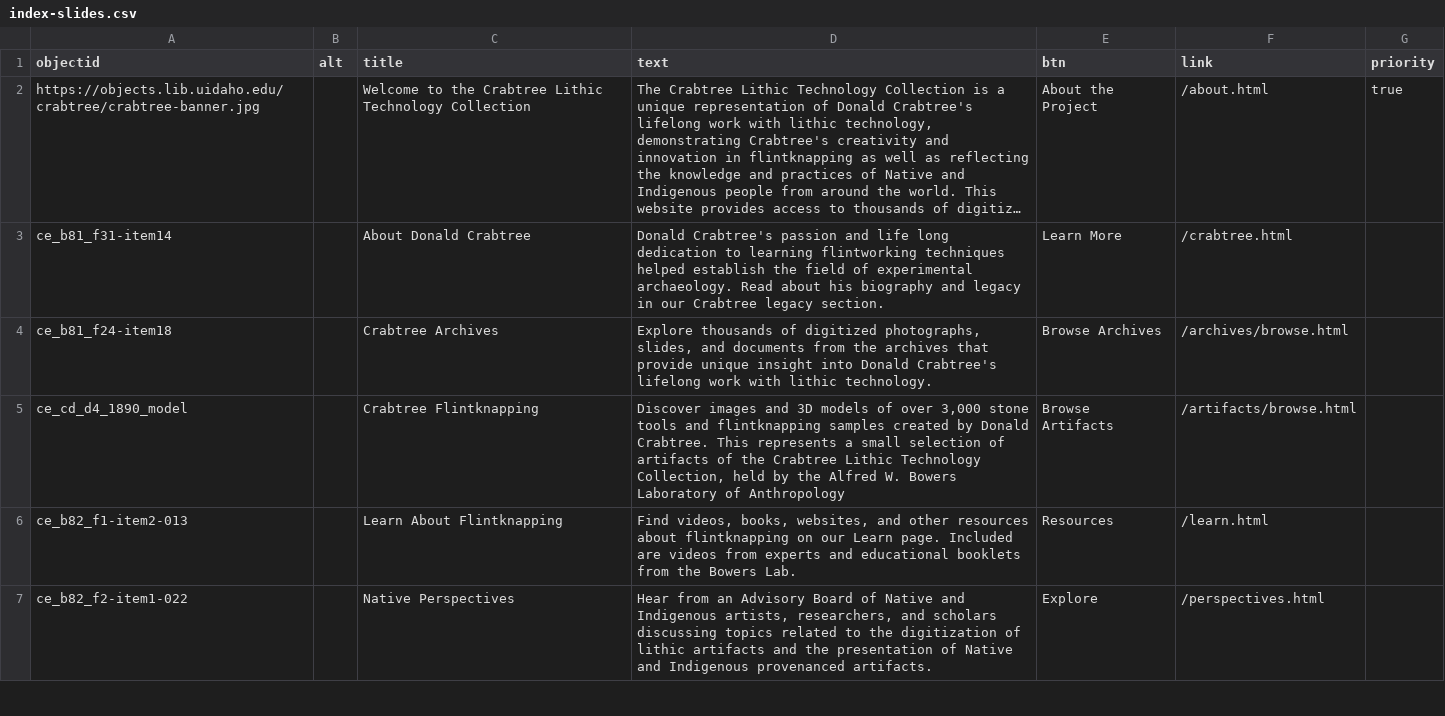
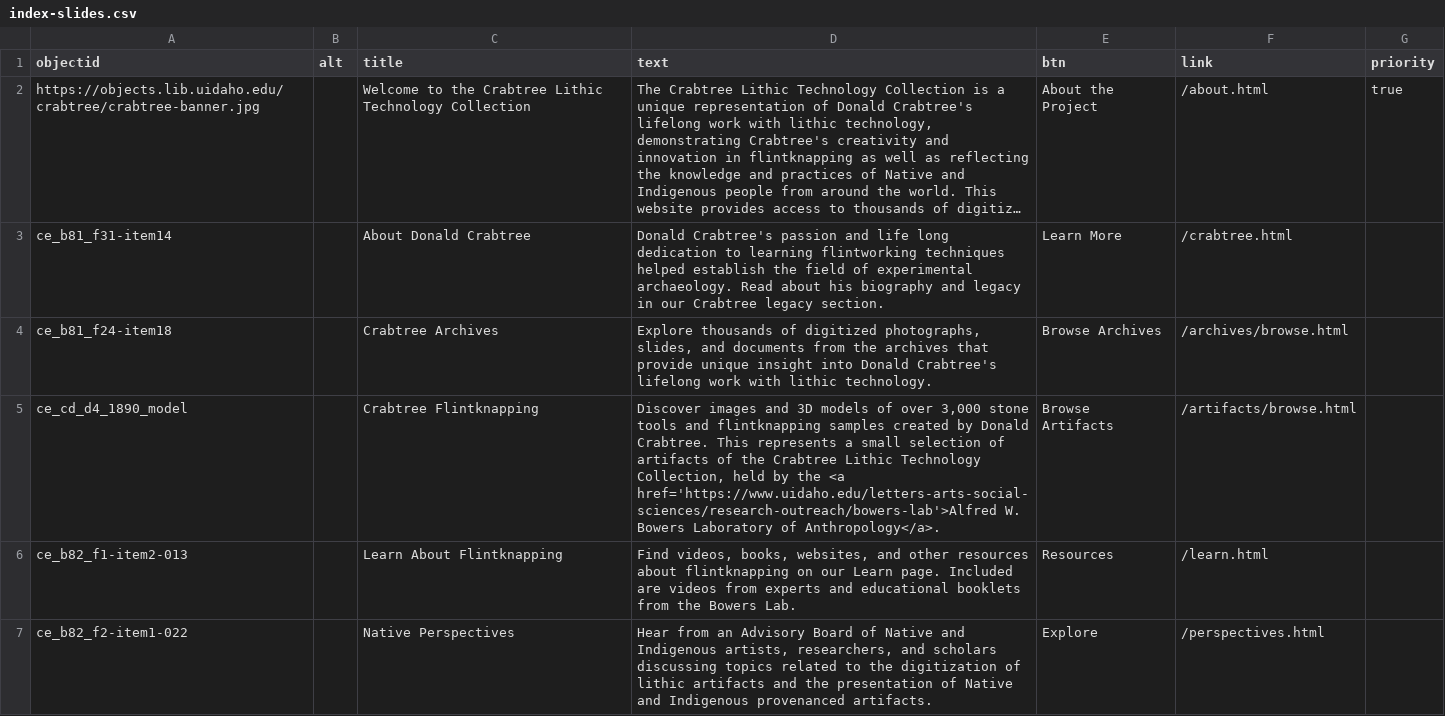
Before and after one commit to thecdil/crabtree_source, a CSV file: _data/index-slides.csv, drawn as a sheet; only a part is shown; long unchanged cells end in ….

```diff
--- a/_data/index-slides.csv
+++ b/_data/index-slides.csv
@@ -4,3 +4,3 @@ ce_b81_f31-item14,,About Donald Crabtree,"Donald Crabtree's passion and life lon
 ce_b81_f24-item18,,Crabtree Archives,"Explore thousands of digitized photographs, slides, and documents from the archives that provide unique insight into Donald Crabtree's lifelong work with lithic technology.",Browse Archives,/archives/browse.html,
-ce_cd_d4_1890_model,,Crabtree Flintknapping,"Discover images and 3D models of over 3,000 stone tools and flintknapping samples created by Donald Crabtree. This represents a small selection of artifacts of the Crabtree Lithic Technology Collection, held by the Alfred W. Bowers Laboratory of Anthropology",Browse Artifacts,/artifacts/browse.html,
+ce_cd_d4_1890_model,,Crabtree Flintknapping,"Discover images and 3D models of over 3,000 stone tools and flintknapping samples created by Donald Crabtree. This represents a small selection of artifacts of the Crabtree Lithic Technology Collection, held by the <a href='https://www.uidaho.edu/letters-arts-social-sciences/research-outreach/bowers-lab'>Alfred W. Bowers Laboratory of Anthropology</a>.",Browse Artifacts,/artifacts/browse.html,
 ce_b82_f1-item2-013,,Learn About Flintknapping,"Find videos, books, websites, and other resources about flintknapping on our Learn page. Included are videos from experts and educational booklets from the Bowers Lab.",Resources,/learn.html,
```
Also changed, not shown: 7 other files.
